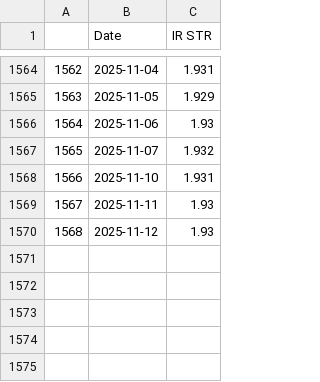
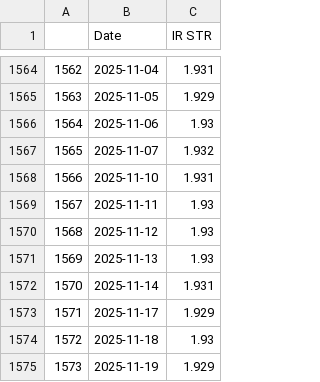
Before and after one commit to TRAVEL-GVM/Data, a CSV file: Data/Market Risk/df_ir_str.csv, drawn as a sheet; only a part is shown, gaps mark what is left out; the diff names each change by its address in the sheet, - before the commit and + after, or states it on an @@ line.

```diff
--- a/Data/Market Risk/df_ir_str.csv
+++ b/Data/Market Risk/df_ir_str.csv
+row 1571: 1569 | 2025-11-13 | 1.93
+row 1572: 1570 | 2025-11-14 | 1.931
+row 1573: 1571 | 2025-11-17 | 1.929
+row 1574: 1572 | 2025-11-18 | 1.93
+row 1575: 1573 | 2025-11-19 | 1.929
```
Also changed, not shown: Data/Market Risk/df_benchmarks.csv, Data/Market Risk/df_fx.csv, 2 other files.
